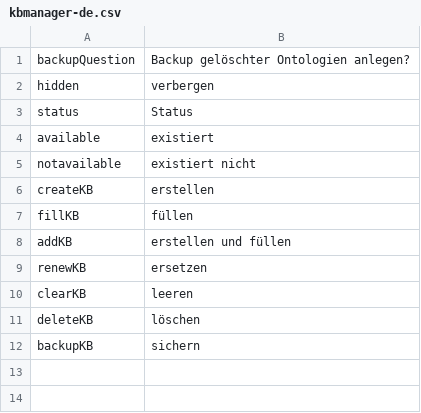
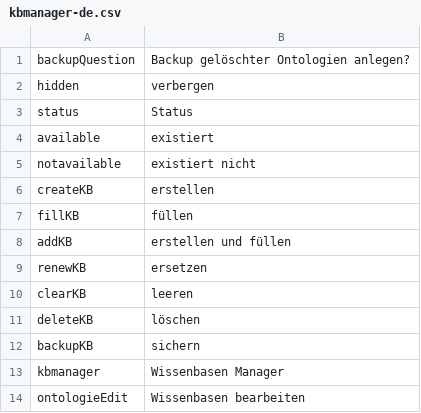
Before and after one commit to larseidam/kbmanager.ontowiki, a CSV file: public/languages/kbmanager-de.csv, drawn as a sheet.

```diff
--- a/public/languages/kbmanager-de.csv
+++ b/public/languages/kbmanager-de.csv
@@ -12 +12,3 @@ deleteKB;löschen
 backupKB;sichern
+kbmanager;Wissenbasen Manager
+ontologieEdit;Wissenbasen bearbeiten
```
Also changed, not shown: public/languages/kbmanager-en.csv, 2 other files.
